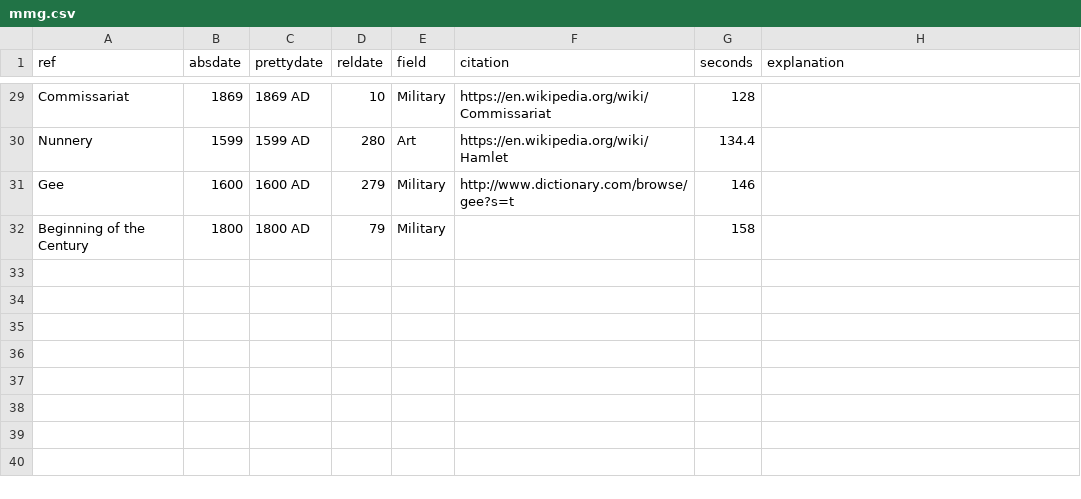
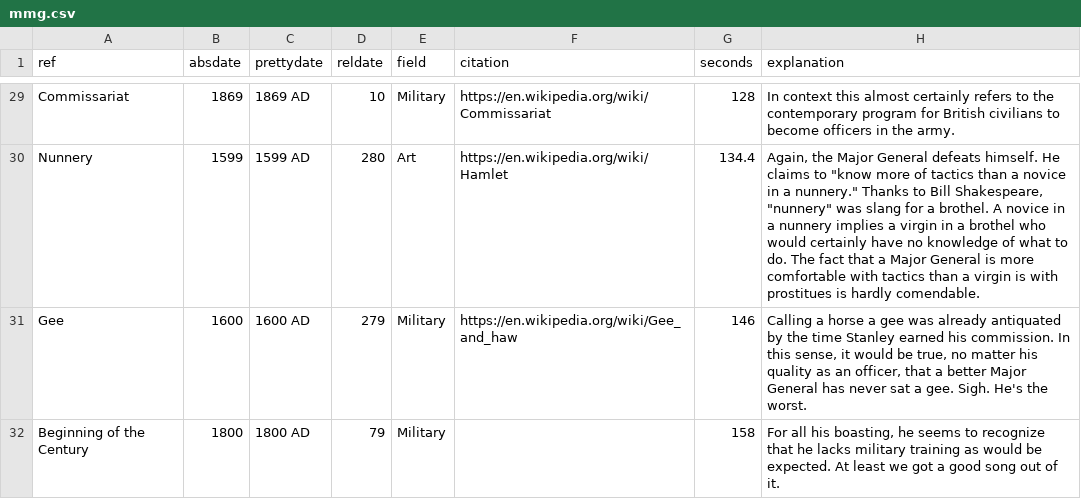
Before and after one commit to dails08/kungfu-waltz, a CSV file: data/mmg.csv, drawn as a sheet; only a part is shown, gaps mark what is left out; the diff covers the shown part only; the diff names each change by its address in the sheet, - before the commit and + after, or states it on an @@ line.

```diff
--- a/data/mmg.csv
+++ b/data/mmg.csv
-H29 (explanation): (empty)
+H29 (explanation): In context this almost certainly refers to the contemporary program for British civilians to become officers in the army.
-H30 (explanation): (empty)
+H30 (explanation): Again, the Major General defeats himself. He claims to "know more of tactics than a novice in a nunnery." Thanks to Bill Shakespeare, "nunnery" was slang for a brothel. A novice in a nunnery implies a virgin in a brothel who would certainly have no knowledge of what to do. The fact that a Major General is more comfortable with tactics than a virgin is with prostitues is hardly comendable.
-F31 (citation): http://www.dictionary.com/browse/gee?s=t
+F31 (citation): https://en.wikipedia.org/wiki/Gee_and_haw
-H31 (explanation): (empty)
+H31 (explanation): Calling a horse a gee was already antiquated by the time Stanley earned his commission. In this sense, it would be true, no matter his quality as an officer, that a better Major General has never sat a gee. Sigh. He's the worst.
-H32 (explanation): (empty)
+H32 (explanation): For all his boasting, he seems to recognize that he lacks military training as would be expected. At least we got a good song out of it.
```
Also changed, not shown: 23 edited cells elsewhere in this file, 3 other files.
